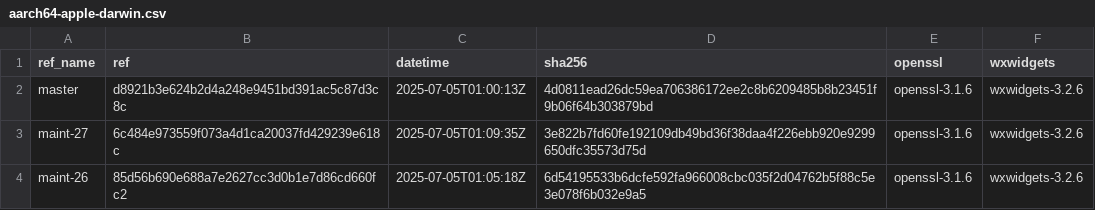
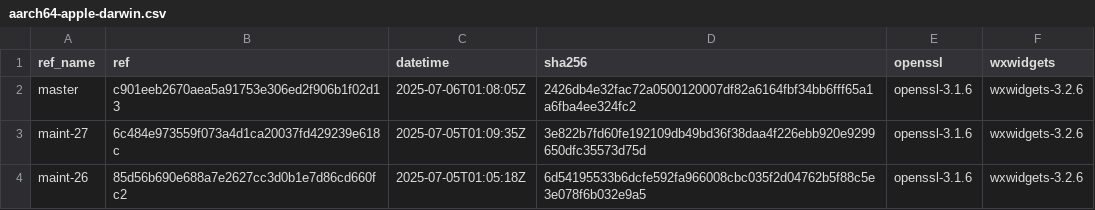
Before and after one commit to paulo-ferraz-oliveira/otp_builds, a CSV file: builds/aarch64-apple-darwin.csv, drawn as a sheet; only a part is shown.

```diff
--- a/builds/aarch64-apple-darwin.csv
+++ b/builds/aarch64-apple-darwin.csv
@@ -1,3 +1,3 @@
 ref_name,ref,datetime,sha256,openssl,wxwidgets
-master,d8921b3e624b2d4a248e9451bd391ac5c87d3c8c,2025-07-05T01:00:13Z,4d0811ead26dc59ea706386172ee2c8b6209485b8b23451f9b06f64b303879bd,openssl-3.1.6,wxwidgets-3.2.6
+master,c901eeb2670aea5a91753e306ed2f906b1f02d13,2025-07-06T01:08:05Z,2426db4e32fac72a0500120007df82a6164fbf34bb6fff65a1a6fba4ee324fc2,openssl-3.1.6,wxwidgets-3.2.6
 maint-27,6c484e973559f073a4d1ca20037fd429239e618c,2025-07-05T01:09:35Z,3e822b7fd60fe192109db49bd36f38daa4f226ebb920e9299650dfc35573d75d,openssl-3.1.6,wxwidgets-3.2.6
```
